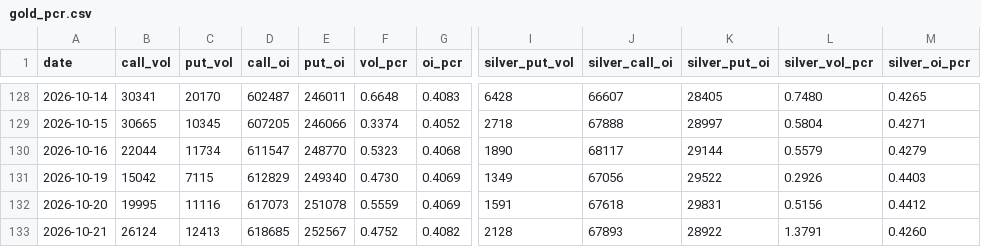
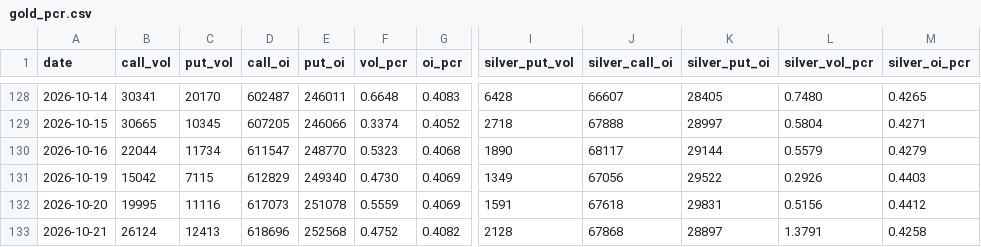
Before and after one commit to Allenvip1/G-P-C-R, a CSV file: data/gold_pcr.csv, drawn as a sheet; only a part is shown, gaps mark what is left out; the diff names each change by its address in the sheet, - before the commit and + after, or states it on an @@ line.

```diff
--- a/data/gold_pcr.csv
+++ b/data/gold_pcr.csv
-D133 (call_oi): 618685
+D133 (call_oi): 618696
-E133 (put_oi): 252567
+E133 (put_oi): 252568
-J133 (silver_call_oi): 67893
+J133 (silver_call_oi): 67868
-K133 (silver_put_oi): 28922
+K133 (silver_put_oi): 28897
-M133 (silver_oi_pcr): 0.4260
+M133 (silver_oi_pcr): 0.4258
```
Also changed, not shown: data/by_expiry.csv, data/price_gold.csv, 2 other files.
